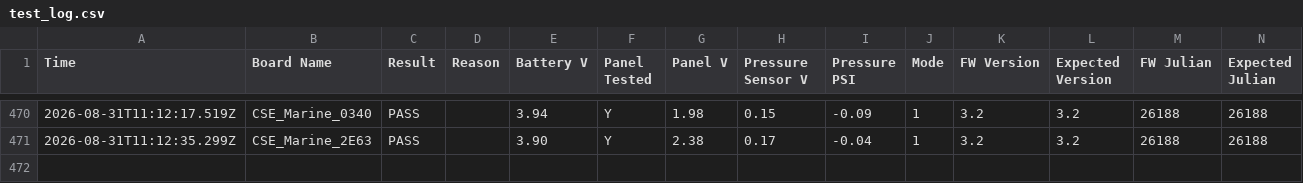
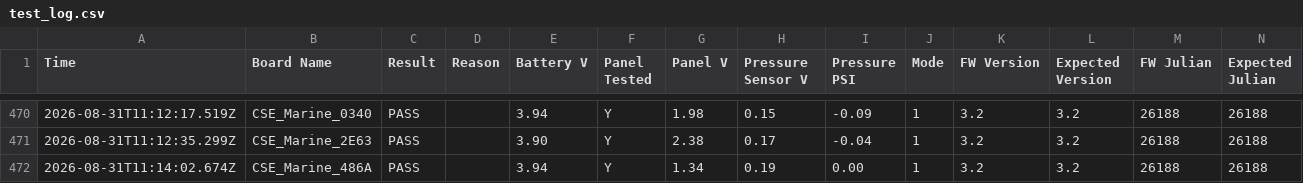
Before and after one commit to gmiedema-cse/Westshore-Testing-Log, a CSV file: test_log.csv, drawn as a sheet; only a part is shown, gaps mark what is left out.

Commit message:
Update test log (471 results)

```diff
--- a/test_log.csv
+++ b/test_log.csv
@@ -471 +471,2 @@ Time,Board Name,Result,Reason,Battery V,Panel Tested,Panel V,Pressure Sensor V,P
 2026-08-31T11:12:35.299Z,CSE_Marine_2E63,PASS,,3.90,Y,2.38,0.17,-0.04,1,3.2,3.2,26188,26188
+2026-08-31T11:14:02.674Z,CSE_Marine_486A,PASS,,3.94,Y,1.34,0.19,0.00,1,3.2,3.2,26188,26188
```
